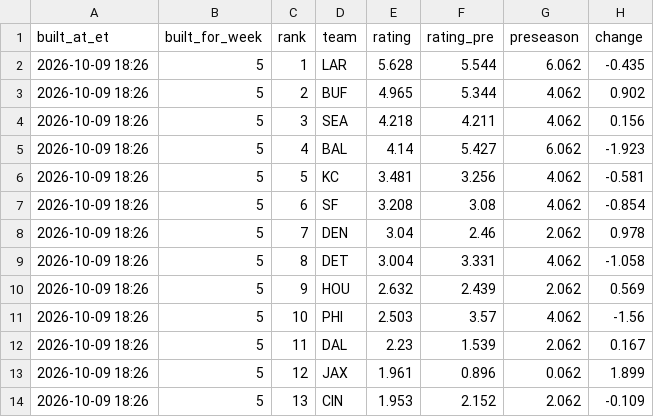
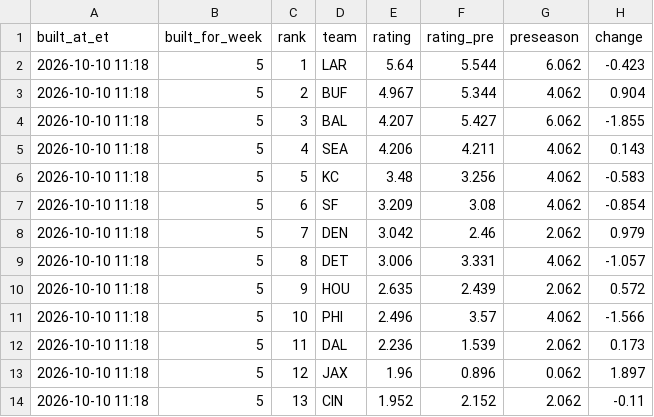
Before and after one commit to dprouty042/survivor, a CSV file: data/power_rankings.csv, drawn as a sheet; only a part is shown; the diff covers the shown part only.

```diff
--- a/data/power_rankings.csv
+++ b/data/power_rankings.csv
@@ -1,14 +1,14 @@
 built_at_et,built_for_week,rank,team,rating,rating_pre,preseason,change
-2026-10-09 18:26,5,1,LAR,5.628,5.544,6.062,-0.435
-2026-10-09 18:26,5,2,BUF,4.965,5.344,4.062,0.902
-2026-10-09 18:26,5,3,SEA,4.218,4.211,4.062,0.156
-2026-10-09 18:26,5,4,BAL,4.14,5.427,6.062,-1.923
-2026-10-09 18:26,5,5,KC,3.481,3.256,4.062,-0.581
-2026-10-09 18:26,5,6,SF,3.208,3.08,4.062,-0.854
-2026-10-09 18:26,5,7,DEN,3.04,2.46,2.062,0.978
-2026-10-09 18:26,5,8,DET,3.004,3.331,4.062,-1.058
-2026-10-09 18:26,5,9,HOU,2.632,2.439,2.062,0.569
-2026-10-09 18:26,5,10,PHI,2.503,3.57,4.062,-1.56
-2026-10-09 18:26,5,11,DAL,2.23,1.539,2.062,0.167
-2026-10-09 18:26,5,12,JAX,1.961,0.896,0.062,1.899
-2026-10-09 18:26,5,13,CIN,1.953,2.152,2.062,-0.109
+2026-10-10 11:18,5,1,LAR,5.64,5.544,6.062,-0.423
+2026-10-10 11:18,5,2,BUF,4.967,5.344,4.062,0.904
+2026-10-10 11:18,5,3,BAL,4.207,5.427,6.062,-1.855
+2026-10-10 11:18,5,4,SEA,4.206,4.211,4.062,0.143
+2026-10-10 11:18,5,5,KC,3.48,3.256,4.062,-0.583
+2026-10-10 11:18,5,6,SF,3.209,3.08,4.062,-0.854
+2026-10-10 11:18,5,7,DEN,3.042,2.46,2.062,0.979
+2026-10-10 11:18,5,8,DET,3.006,3.331,4.062,-1.057
+2026-10-10 11:18,5,9,HOU,2.635,2.439,2.062,0.572
+2026-10-10 11:18,5,10,PHI,2.496,3.57,4.062,-1.566
+2026-10-10 11:18,5,11,DAL,2.236,1.539,2.062,0.173
+2026-10-10 11:18,5,12,JAX,1.96,0.896,0.062,1.897
+2026-10-10 11:18,5,13,CIN,1.952,2.152,2.062,-0.11
```
Also changed, not shown: 50 edited cells elsewhere in this file, data/line_snapshots.csv, data/power_rankings_history.csv, 8 other files.
